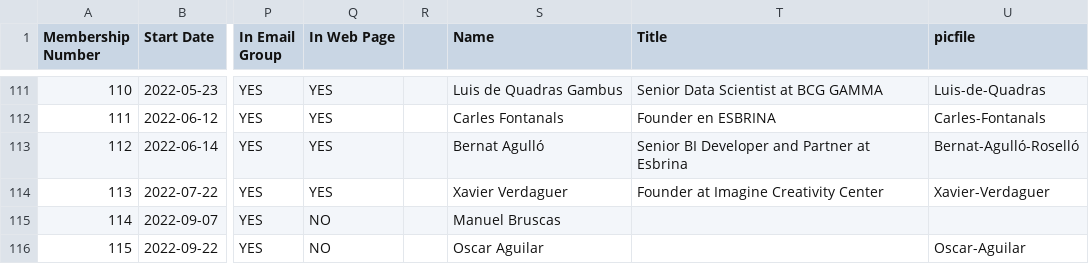
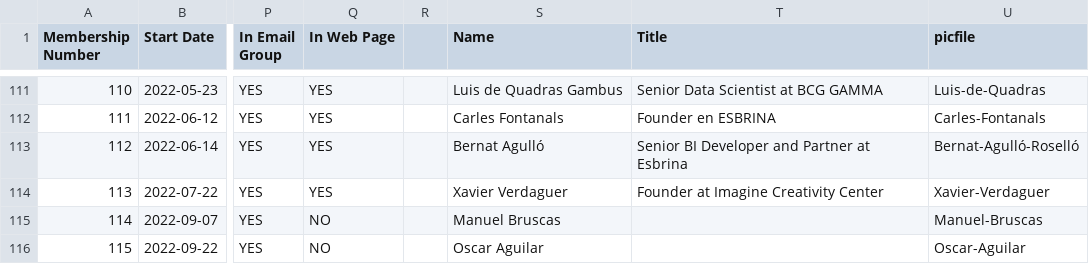
Before and after one commit to friquifund/website, a CSV file: _data/team.csv, drawn as a sheet; only a part is shown, gaps mark what is left out; the diff names each change by its address in the sheet, - before the commit and + after, or states it on an @@ line.

Commit message:
Add files via upload

```diff
--- a/_data/team.csv
+++ b/_data/team.csv
-U115 (picfile): (empty)
+U115 (picfile): Manuel-Bruscas
```
